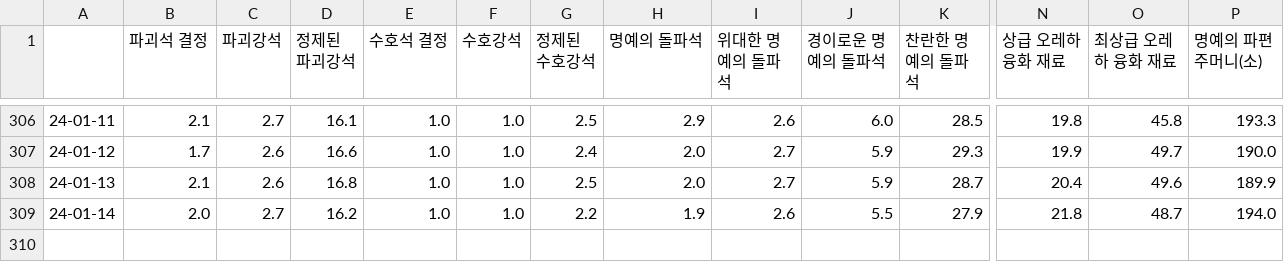
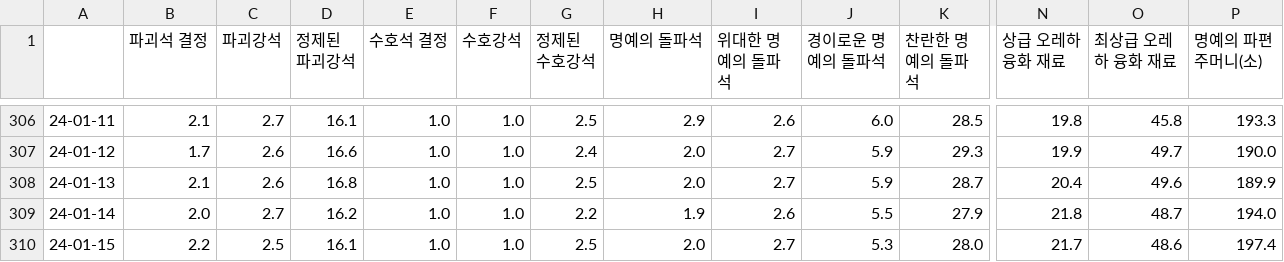
Before and after one commit to Remiing/lostarkday, a CSV file: _data/material_price.csv, drawn as a sheet; only a part is shown, gaps mark what is left out; rows hold the shown columns only; the diff names each change by its address in the sheet, - before the commit and + after, or states it on an @@ line.

```diff
--- a/_data/material_price.csv
+++ b/_data/material_price.csv
+row 310: 24-01-15 | 2.2 | 2.5 | 16.1 | 1.0 | 1.0 | 2.5 | 2.0 | 2.7 | 5.3 | 28.0 | 21.7 | 48.6 | 197.4
```
Also changed, not shown: 2 other files.
